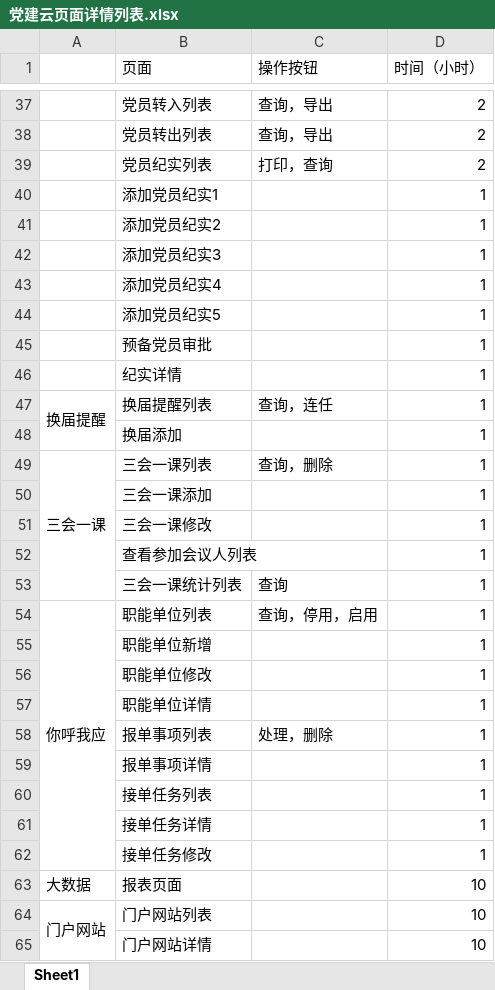
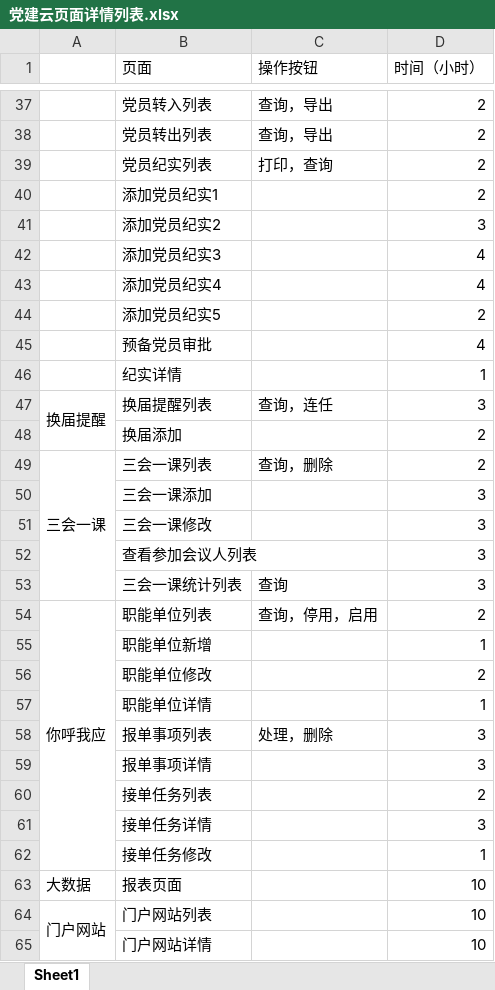
Before and after one commit to 125376053/dj, an Excel workbook: 项目资料/党建云页面详情列表.xlsx, sheet Sheet1, drawn as a sheet; only a part is shown, gaps mark what is left out; values as stored, in another font and other column widths than the file's, no borders; the diff covers the shown part only; the diff names each change by its address in the sheet, - before the commit and + after, or states it on an @@ line.

```diff
--- a/项目资料/党建云页面详情列表.xlsx (sheet Sheet1)
+++ b/项目资料/党建云页面详情列表.xlsx (sheet Sheet1)
-D40 (时间（小时）): 1
+D40 (时间（小时）): 2
-D41 (时间（小时）): 1
+D41 (时间（小时）): 3
-D42:D43 (时间（小时）): 1
+D42:D43 (时间（小时）): 4
-D44 (时间（小时）): 1
+D44 (时间（小时）): 2
-D45 (时间（小时）): 1
+D45 (时间（小时）): 4
-D47 (时间（小时）): 1
+D47 (时间（小时）): 3
-D48:D49 (时间（小时）): 1
+D48:D49 (时间（小时）): 2
-D50:D53 (时间（小时）): 1
+D50:D53 (时间（小时）): 3
-D54 (时间（小时）): 1
+D54 (时间（小时）): 2
-D56 (时间（小时）): 1
+D56 (时间（小时）): 2
-D58:D59 (时间（小时）): 1
+D58:D59 (时间（小时）): 3
-D60 (时间（小时）): 1
+D60 (时间（小时）): 2
-D61 (时间（小时）): 1
+D61 (时间（小时）): 3
```
Also changed, not shown: 1 added row and 24 edited cells elsewhere in this sheet, 6 other files.
